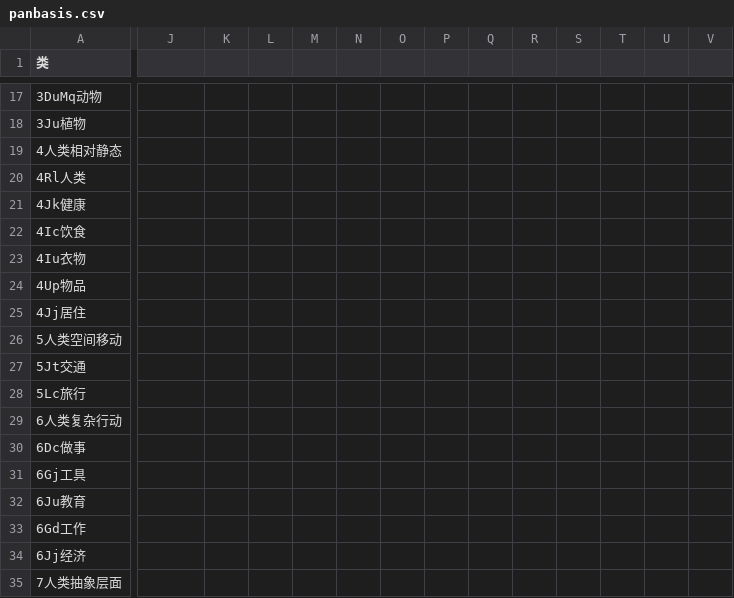
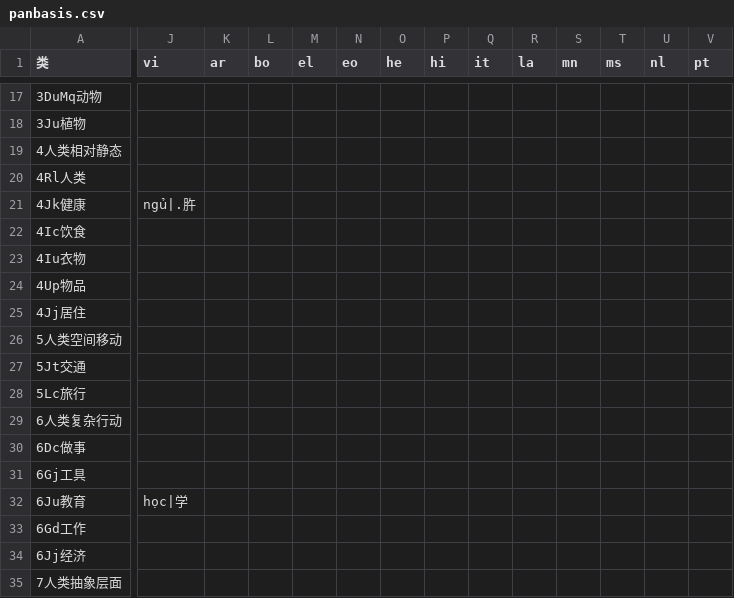
Before and after one commit to pustot/PustoNoto, a CSV file: H-lanlŋ-语言文字/panbasis.csv, drawn as a sheet; only a part is shown, gaps mark what is left out; the diff covers the shown part only; the diff names each change by its address in the sheet, - before the commit and + after, or states it on an @@ line.

Commit message:
panbasis add to 27 lans

```diff
--- a/H-lanlŋ-语言文字/panbasis.csv
+++ b/H-lanlŋ-语言文字/panbasis.csv
-J1: (empty)
+J1: vi
-K1: (empty)
+K1: ar
-L1: (empty)
+L1: bo
-M1: (empty)
+M1: el
-N1: (empty)
+N1: eo
-O1: (empty)
+O1: he
-P1: (empty)
+P1: hi
-Q1: (empty)
+Q1: it
-R1: (empty)
+R1: la
-S1: (empty)
+S1: mn
-T1: (empty)
+T1: ms
-U1: (empty)
+U1: nl
-V1: (empty)
+V1: pt
-J21 (vi): (empty)
+J21 (vi): ngủ|.㬳
-J32 (vi): (empty)
+J32 (vi): học|学
```
Also changed, not shown: 6 edited cells elsewhere in this file.
